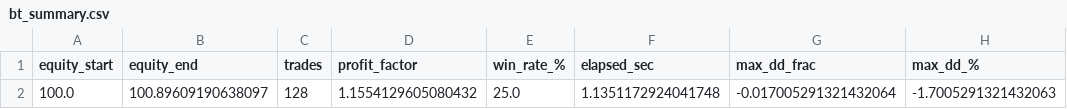
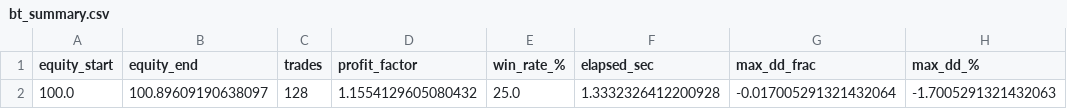
Before and after one commit to tarasprystavskyj/top, a CSV file: obw_platform/_reports/_live/livecfg_cfg_avaai_t5m5000_3_5m/bt_summary.csv, drawn as a sheet; only a part is shown; the diff names each change by its address in the sheet, - before the commit and + after, or states it on an @@ line.

```diff
--- a/obw_platform/_reports/_live/livecfg_cfg_avaai_t5m5000_3_5m/bt_summary.csv
+++ b/obw_platform/_reports/_live/livecfg_cfg_avaai_t5m5000_3_5m/bt_summary.csv
-F2 (elapsed_sec): 1.1351172924041748
+F2 (elapsed_sec): 1.3332326412200928
```
Also changed, not shown: 26 other files.
